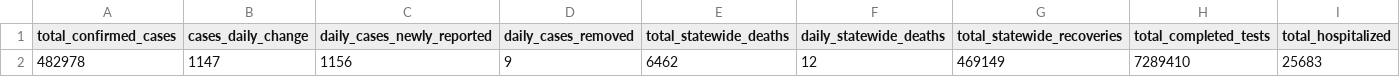
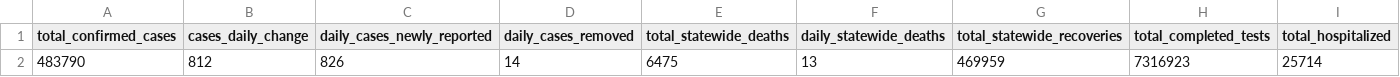
Before and after one commit to striblab/mn_covid_data, a CSV file: mn_statewide_latest.csv, drawn as a sheet; only a part is shown; removed rows and columns are numbered as before the commit, all else as after; rows hold the shown columns only; the diff names each change by its address in the sheet, - before the commit and + after, or states it on an @@ line.

```diff
--- a/mn_statewide_latest.csv
+++ b/mn_statewide_latest.csv
-row 2: 482978 | 1147 | 1156 | 9 | 6462 | 12 | 469149 | 7289410 | 25683
+row 2: 483790 | 812 | 826 | 14 | 6475 | 13 | 469959 | 7316923 | 25714
```
Also changed, not shown: mn_county_timeseries_all_counties.csv, mn_statewide_timeseries.csv, 4 other files.
